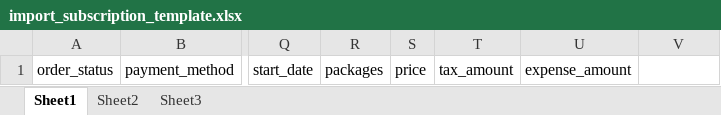
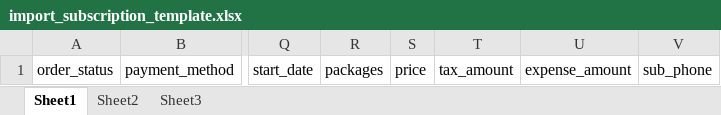
Before and after one commit to Pixi-Co/taqneen-backend, an Excel workbook: public/files/import_subscription_template.xlsx, sheet Sheet1, drawn as a sheet; only a part is shown, gaps mark what is left out; values as stored, in another font and other column widths than the file's, no borders; the diff names each change by its address in the sheet, - before the commit and + after, or states it on an @@ line.

Commit message:
edits of header

```diff
--- a/public/files/import_subscription_template.xlsx (sheet Sheet1)
+++ b/public/files/import_subscription_template.xlsx (sheet Sheet1)
-V1: (empty)
+V1: sub_phone
```
